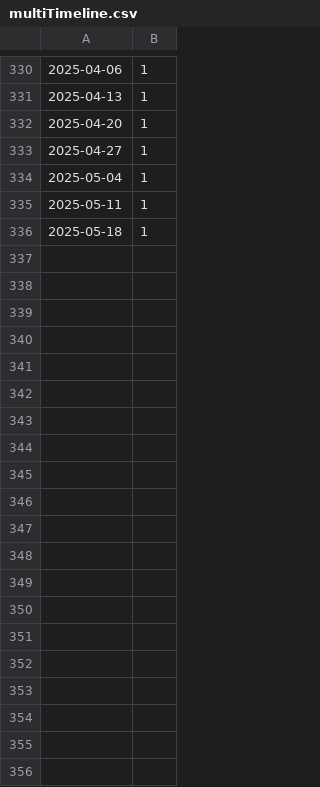
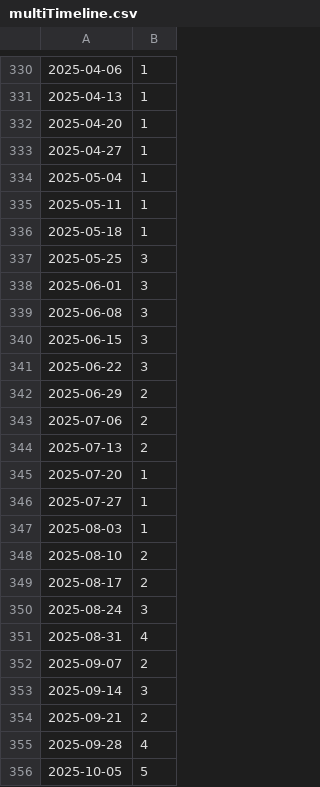
Before and after one commit to mjochen/Cello_AI, a CSV file: Exercises_solved/files/multiTimeline.csv, drawn as a sheet; only a part is shown, gaps mark what is left out; the diff covers the shown part only; the diff names each change by its address in the sheet, - before the commit and + after, or states it on an @@ line.

```diff
--- a/Exercises_solved/files/multiTimeline.csv
+++ b/Exercises_solved/files/multiTimeline.csv
+row 337: 2025-05-25 | 3
+row 338: 2025-06-01 | 3
+row 339: 2025-06-08 | 3
+row 340: 2025-06-15 | 3
+row 341: 2025-06-22 | 3
+row 342: 2025-06-29 | 2
+row 343: 2025-07-06 | 2
+row 344: 2025-07-13 | 2
+row 345: 2025-07-20 | 1
+row 346: 2025-07-27 | 1
+row 347: 2025-08-03 | 1
+row 348: 2025-08-10 | 2
+row 349: 2025-08-17 | 2
+row 350: 2025-08-24 | 3
+row 351: 2025-08-31 | 4
+row 352: 2025-09-07 | 2
+row 353: 2025-09-14 | 3
+row 354: 2025-09-21 | 2
+row 355: 2025-09-28 | 4
+row 356: 2025-10-05 | 5
```
Also changed, not shown: 35 added rows elsewhere in this file, Exercises_solved/exports/PS500.csv, 1 other file.
